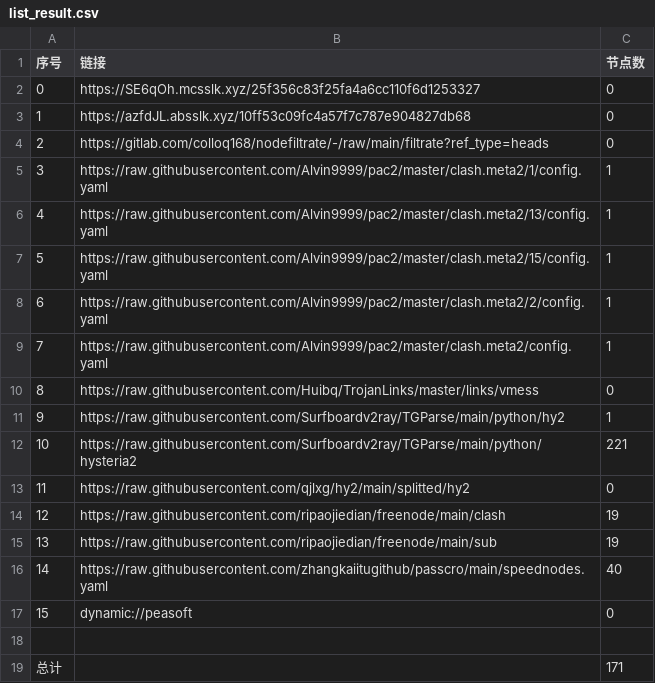
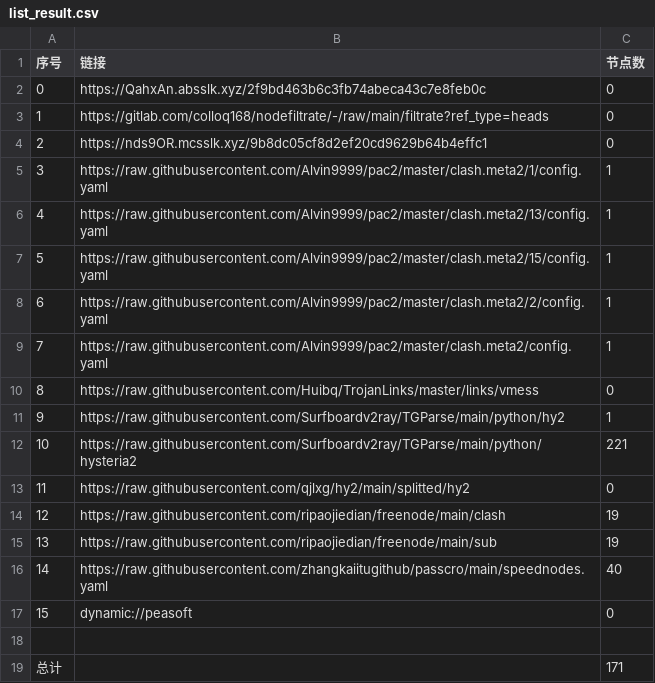
Before and after one commit to leo-qin815/AutoMergePublicNodes, a CSV file: list_result.csv, drawn as a sheet.

```diff
--- a/list_result.csv
+++ b/list_result.csv
@@ -1,5 +1,5 @@
 序号,链接,节点数
-0,https://SE6qOh.mcsslk.xyz/25f356c83f25fa4a6cc110f6d1253327,0
-1,https://azfdJL.absslk.xyz/10ff53c09fc4a57f7c787e904827db68,0
-2,https://gitlab.com/colloq168/nodefiltrate/-/raw/main/filtrate?ref_type=heads,0
+0,https://QahxAn.absslk.xyz/2f9bd463b6c3fb74abeca43c7e8feb0c,0
+1,https://gitlab.com/colloq168/nodefiltrate/-/raw/main/filtrate?ref_type=heads,0
+2,https://nds9OR.mcsslk.xyz/9b8dc05cf8d2ef20cd9629b64b4effc1,0
 3,https://raw.githubusercontent.com/Alvin9999/pac2/master/clash.meta2/1/config.yaml,1
```
Also changed, not shown: 3 other files.
